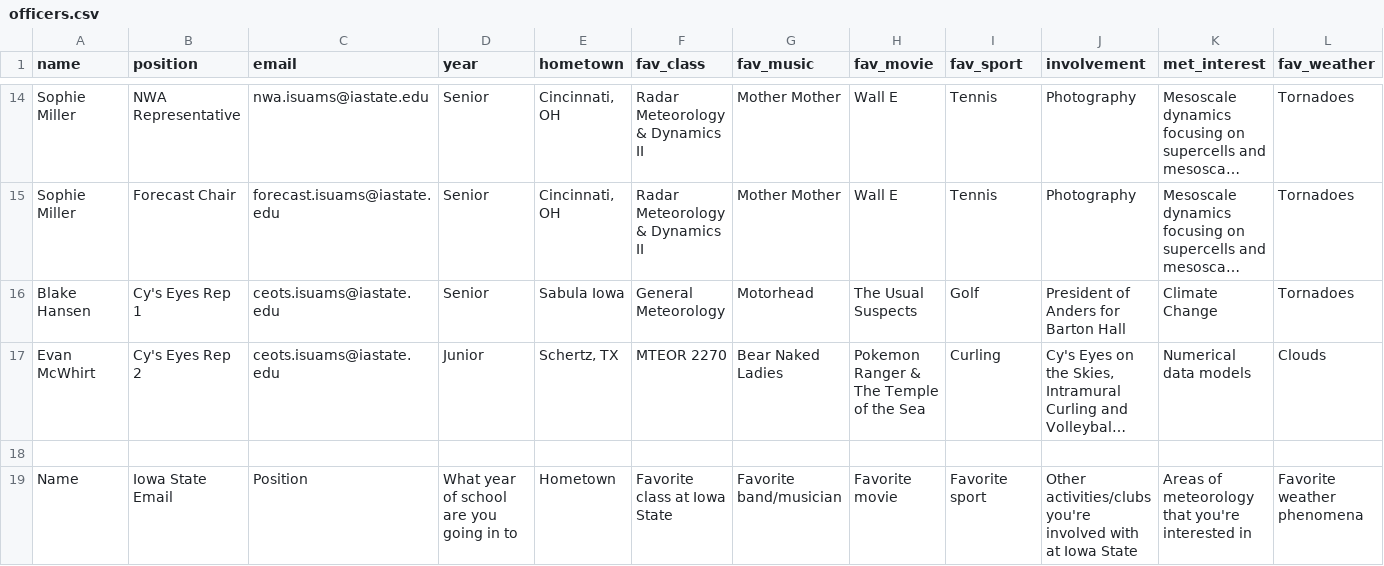
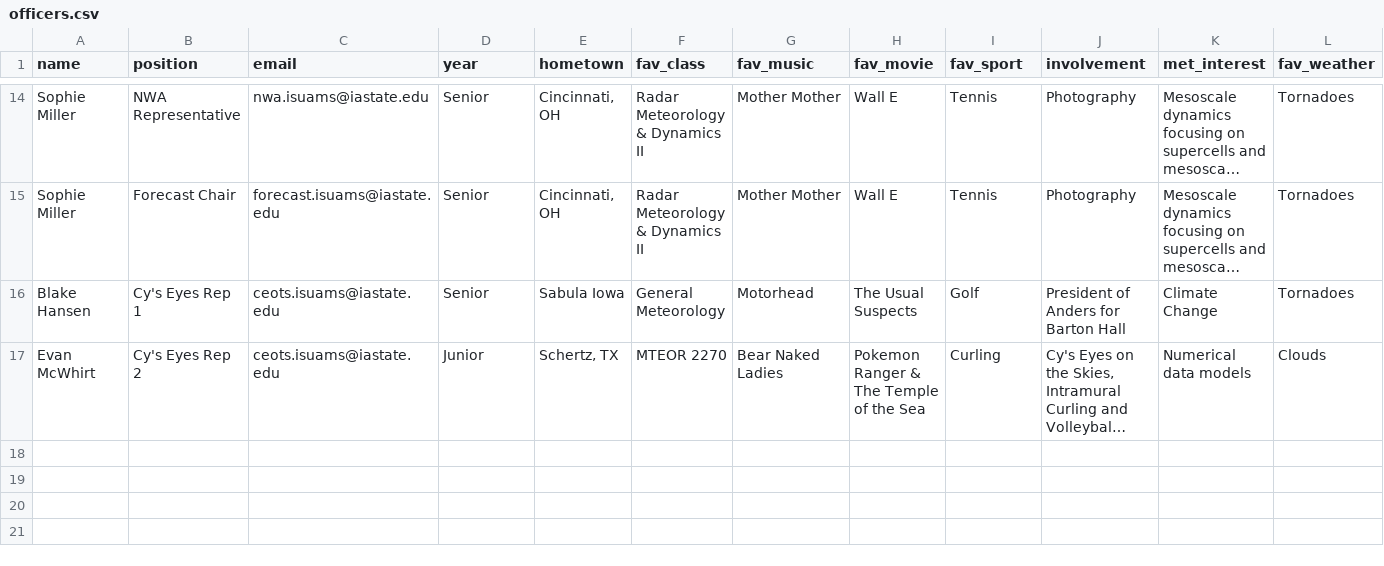
Before and after one commit to isuams/isuams, a CSV file: _data/officers.csv, drawn as a sheet; only a part is shown, gaps mark what is left out; long unchanged cells end in …; rows hold the shown columns only; the diff names each change by its address in the sheet, - before the commit and + after, or states it on an @@ line.

Commit message:
Update officers.csv

```diff
--- a/_data/officers.csv
+++ b/_data/officers.csv
-row 18: (empty)
-row 19: Name | Iowa State Email | Position | What year of school are you going in to | Hometown | Favorite class at Iowa State | Favorite band/musician | Favorite movie | Favorite sport | Other activities/clubs you're involved with at Iowa State | Areas of meteorology that you're interested in | Favorite weather phenomena
```
